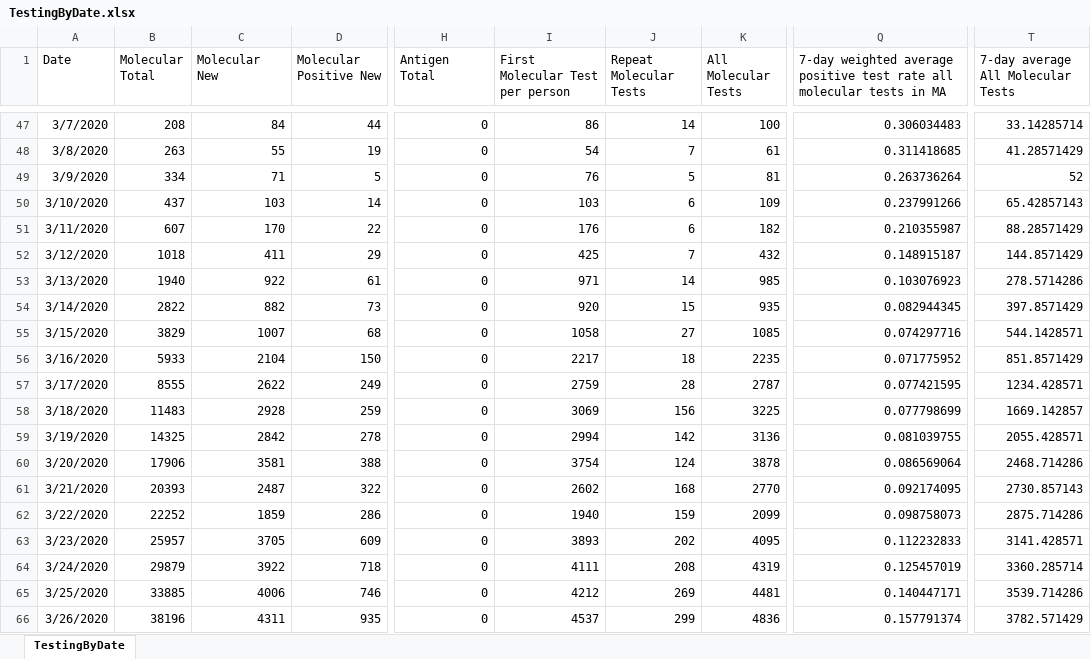
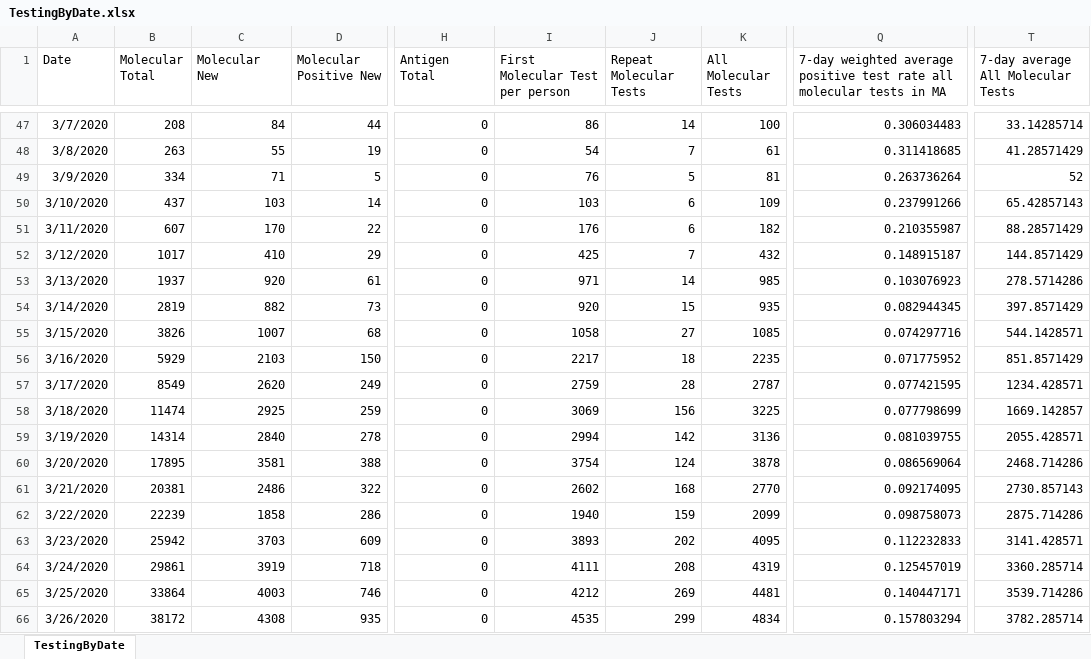
Before and after one commit to kerskine/kerskine.github.io, an Excel workbook: data/TestingByDate.xlsx, sheet TestingByDate, drawn as a sheet; only a part is shown, gaps mark what is left out; values as stored, in another font and other column widths than the file's, no borders; the diff covers the shown part only; the diff names each change by its address in the sheet, - before the commit and + after, or states it on an @@ line.

```diff
--- a/data/TestingByDate.xlsx (sheet TestingByDate)
+++ b/data/TestingByDate.xlsx (sheet TestingByDate)
-B52 (Molecular Total): 1018
+B52 (Molecular Total): 1017
-C52 (Molecular New): 411
+C52 (Molecular New): 410
-B53 (Molecular Total): 1940
+B53 (Molecular Total): 1937
-C53 (Molecular New): 922
+C53 (Molecular New): 920
-B54 (Molecular Total): 2822
+B54 (Molecular Total): 2819
-B55 (Molecular Total): 3829
+B55 (Molecular Total): 3826
-B56 (Molecular Total): 5933
+B56 (Molecular Total): 5929
-C56 (Molecular New): 2104
+C56 (Molecular New): 2103
-B57 (Molecular Total): 8555
+B57 (Molecular Total): 8549
-C57 (Molecular New): 2622
+C57 (Molecular New): 2620
-B58 (Molecular Total): 11483
+B58 (Molecular Total): 11474
-C58 (Molecular New): 2928
+C58 (Molecular New): 2925
-B59 (Molecular Total): 14325
+B59 (Molecular Total): 14314
-C59 (Molecular New): 2842
+C59 (Molecular New): 2840
-B60 (Molecular Total): 17906
+B60 (Molecular Total): 17895
-B61 (Molecular Total): 20393
+B61 (Molecular Total): 20381
-C61 (Molecular New): 2487
+C61 (Molecular New): 2486
-B62 (Molecular Total): 22252
+B62 (Molecular Total): 22239
-C62 (Molecular New): 1859
+C62 (Molecular New): 1858
-B63 (Molecular Total): 25957
+B63 (Molecular Total): 25942
-C63 (Molecular New): 3705
+C63 (Molecular New): 3703
-B64 (Molecular Total): 29879
+B64 (Molecular Total): 29861
-C64 (Molecular New): 3922
+C64 (Molecular New): 3919
-B65 (Molecular Total): 33885
+B65 (Molecular Total): 33864
-C65 (Molecular New): 4006
+C65 (Molecular New): 4003
-B66 (Molecular Total): 38196
+B66 (Molecular Total): 38172
-C66 (Molecular New): 4311
+C66 (Molecular New): 4308
-I66 (First Molecular Test per person): 4537
+I66 (First Molecular Test per person): 4535
-K66 (All Molecular Tests): 4836
+K66 (All Molecular Tests): 4834
-Q66: 0.157791374
+Q66: 0.157803294
-T66: 3782.571429
+T66: 3782.285714
```
Also changed, not shown: 1 added row and 1902 edited cells elsewhere in this sheet, data/CasesByDate.xlsx, data/DateofDeath.xlsx, 14 other files.
